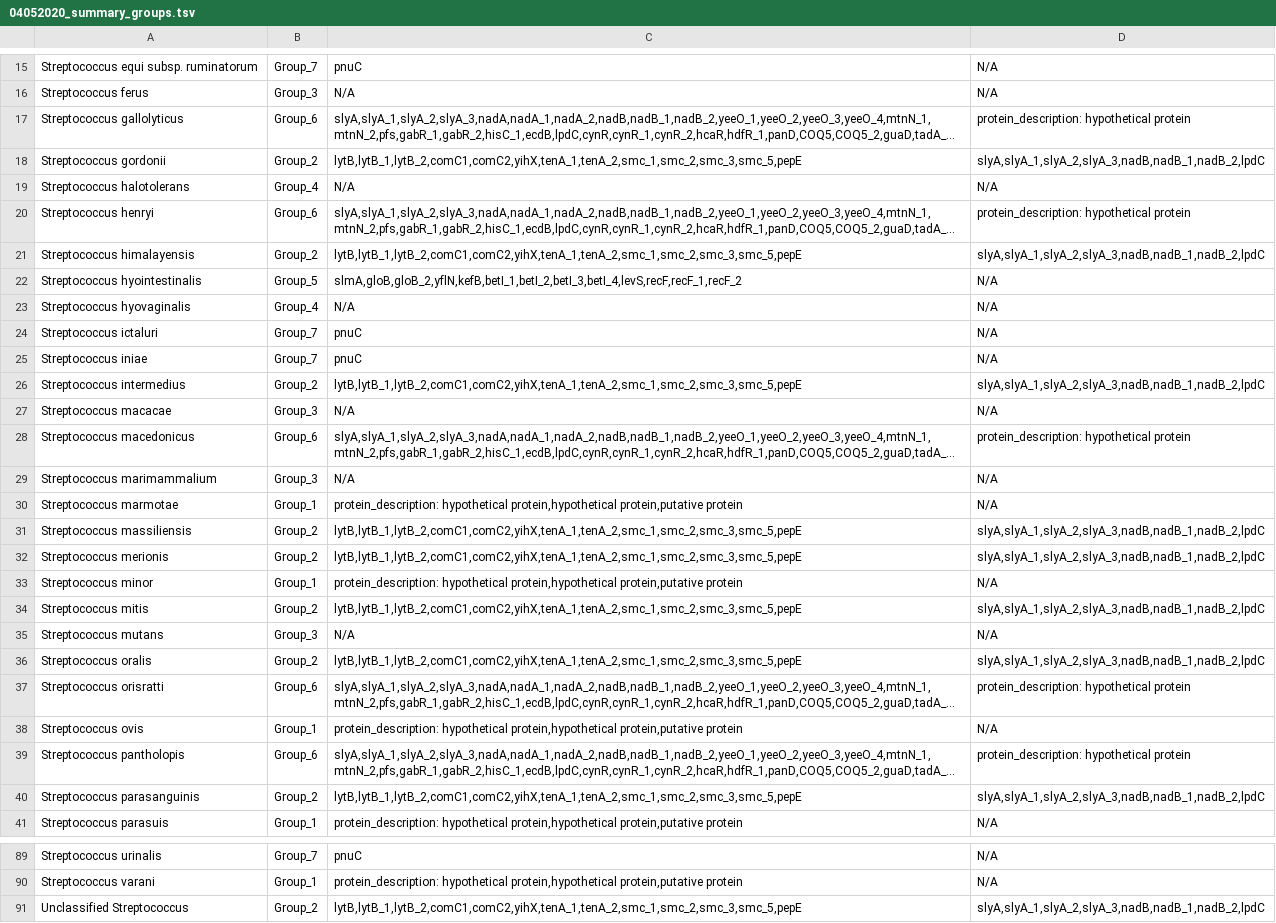
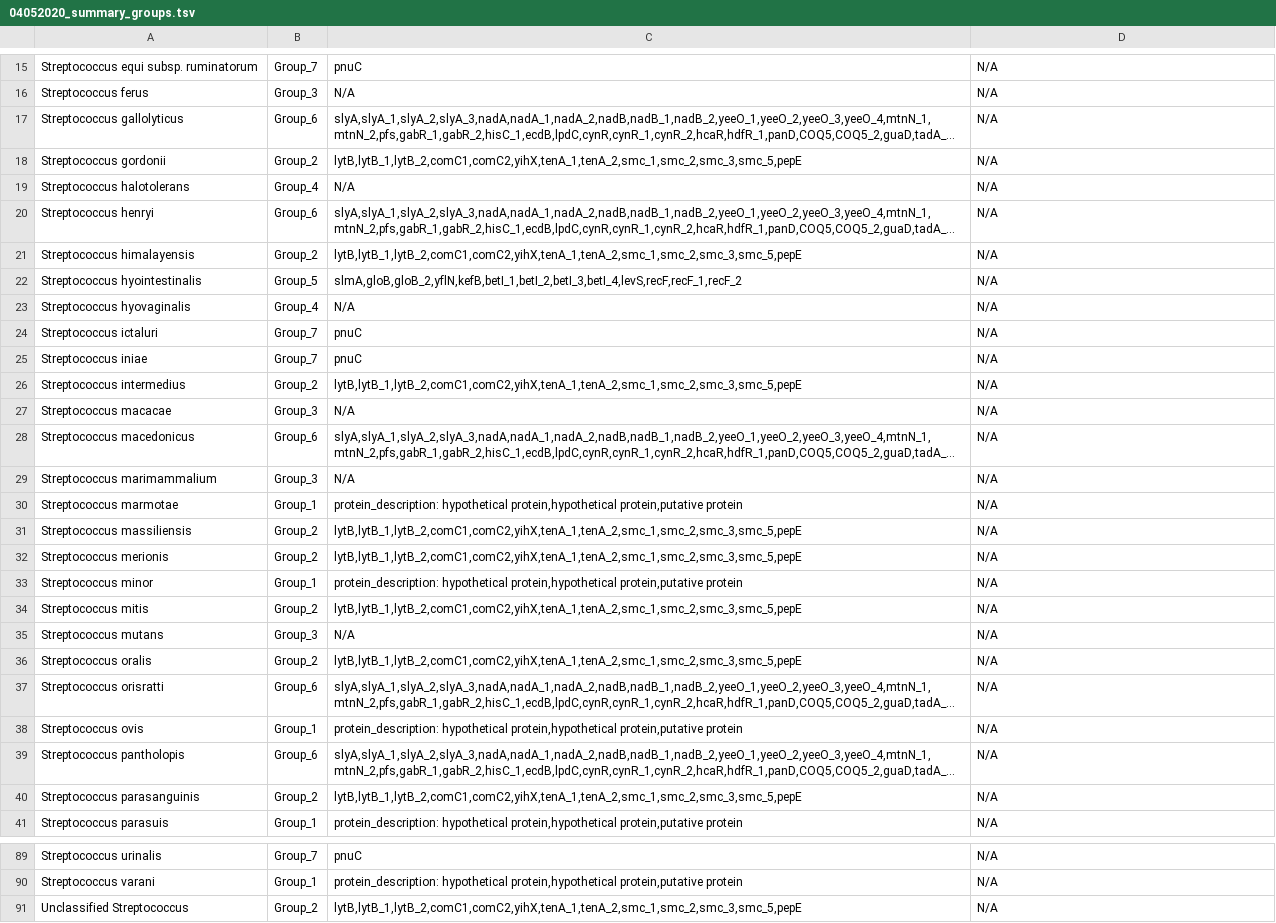
Before and after one commit to danielriosgarza/strepto_phylogenomics, a TSV file: files/04052020_summary_groups.tsv, drawn as a sheet; only a part is shown, gaps mark what is left out; long unchanged cells end in …; the diff covers the shown part only; the diff names each change by its address in the sheet, - before the commit and + after, or states it on an @@ line.

```diff
--- a/files/04052020_summary_groups.tsv
+++ b/files/04052020_summary_groups.tsv
-D17: protein_description: hypothetical protein
+D17: N/A
-D18: slyA,slyA_1,slyA_2,slyA_3,nadB,nadB_1,nadB_2,lpdC
+D18: N/A
-D20: protein_description: hypothetical protein
+D20: N/A
-D21: slyA,slyA_1,slyA_2,slyA_3,nadB,nadB_1,nadB_2,lpdC
+D21: N/A
-D26: slyA,slyA_1,slyA_2,slyA_3,nadB,nadB_1,nadB_2,lpdC
+D26: N/A
-D28: protein_description: hypothetical protein
+D28: N/A
-D31:D32: slyA,slyA_1,slyA_2,slyA_3,nadB,nadB_1,nadB_2,lpdC
+D31:D32: N/A
-D34: slyA,slyA_1,slyA_2,slyA_3,nadB,nadB_1,nadB_2,lpdC
+D34: N/A
-D36: slyA,slyA_1,slyA_2,slyA_3,nadB,nadB_1,nadB_2,lpdC
+D36: N/A
-D37: protein_description: hypothetical protein
+D37: N/A
-D39: protein_description: hypothetical protein
+D39: N/A
-D40: slyA,slyA_1,slyA_2,slyA_3,nadB,nadB_1,nadB_2,lpdC
+D40: N/A
-D91: slyA,slyA_1,slyA_2,slyA_3,nadB,nadB_1,nadB_2,lpdC
+D91: N/A
```
Also changed, not shown: 26 edited cells elsewhere in this file, files/04052020_unique_genes_per_group.tsv, 1 other file.
